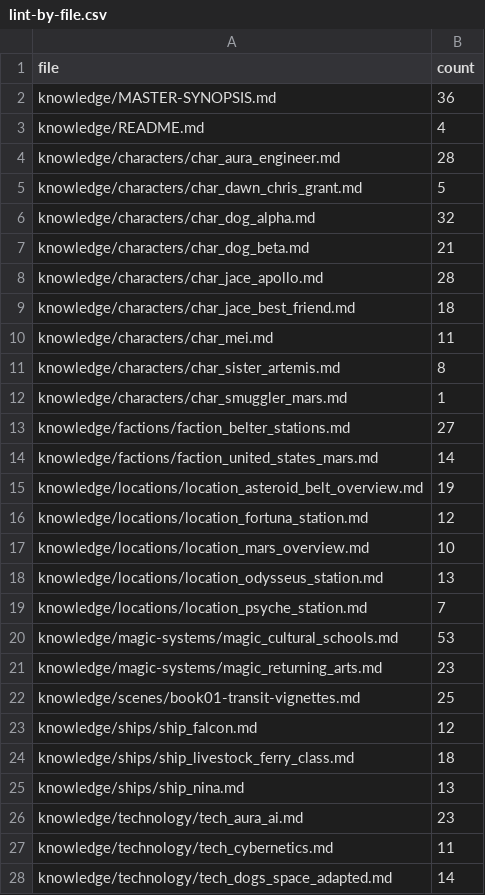
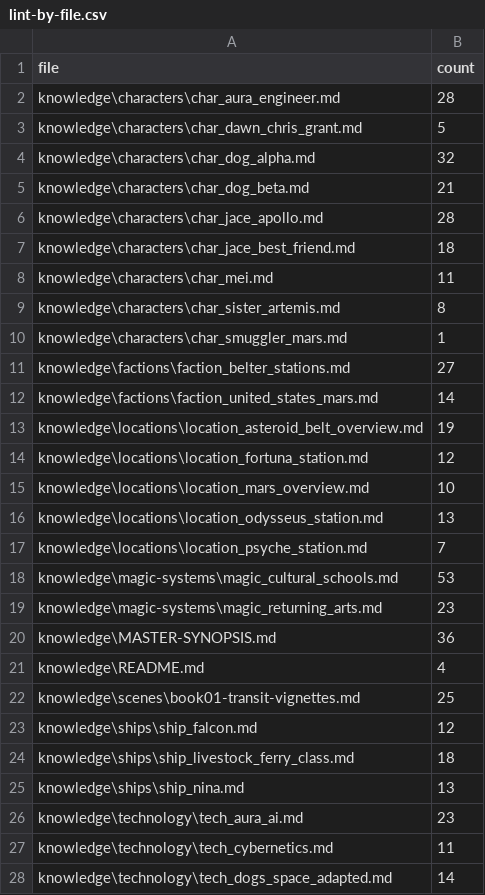
Before and after one commit to jaycrossler/aura, a CSV file: generated/lint/lint-by-file.csv, drawn as a sheet; only a part is shown; the diff covers the shown part only.

```diff
--- a/generated/lint/lint-by-file.csv
+++ b/generated/lint/lint-by-file.csv
@@ -1,28 +1,28 @@
 file,count
-knowledge/MASTER-SYNOPSIS.md,36
-knowledge/README.md,4
-knowledge/characters/char_aura_engineer.md,28
-knowledge/characters/char_dawn_chris_grant.md,5
-knowledge/characters/char_dog_alpha.md,32
-knowledge/characters/char_dog_beta.md,21
-knowledge/characters/char_jace_apollo.md,28
-knowledge/characters/char_jace_best_friend.md,18
-knowledge/characters/char_mei.md,11
-knowledge/characters/char_sister_artemis.md,8
-knowledge/characters/char_smuggler_mars.md,1
-knowledge/factions/faction_belter_stations.md,27
-knowledge/factions/faction_united_states_mars.md,14
-knowledge/locations/location_asteroid_belt_overview.md,19
-knowledge/locations/location_fortuna_station.md,12
-knowledge/locations/location_mars_overview.md,10
-knowledge/locations/location_odysseus_station.md,13
-knowledge/locations/location_psyche_station.md,7
-knowledge/magic-systems/magic_cultural_schools.md,53
-knowledge/magic-systems/magic_returning_arts.md,23
-knowledge/scenes/book01-transit-vignettes.md,25
-knowledge/ships/ship_falcon.md,12
-knowledge/ships/ship_livestock_ferry_class.md,18
-knowledge/ships/ship_nina.md,13
-knowledge/technology/tech_aura_ai.md,23
-knowledge/technology/tech_cybernetics.md,11
-knowledge/technology/tech_dogs_space_adapted.md,14
+knowledge\characters\char_aura_engineer.md,28
+knowledge\characters\char_dawn_chris_grant.md,5
+knowledge\characters\char_dog_alpha.md,32
+knowledge\characters\char_dog_beta.md,21
+knowledge\characters\char_jace_apollo.md,28
+knowledge\characters\char_jace_best_friend.md,18
+knowledge\characters\char_mei.md,11
+knowledge\characters\char_sister_artemis.md,8
+knowledge\characters\char_smuggler_mars.md,1
+knowledge\factions\faction_belter_stations.md,27
+knowledge\factions\faction_united_states_mars.md,14
+knowledge\locations\location_asteroid_belt_overview.md,19
+knowledge\locations\location_fortuna_station.md,12
+knowledge\locations\location_mars_overview.md,10
+knowledge\locations\location_odysseus_station.md,13
+knowledge\locations\location_psyche_station.md,7
+knowledge\magic-systems\magic_cultural_schools.md,53
+knowledge\magic-systems\magic_returning_arts.md,23
+knowledge\MASTER-SYNOPSIS.md,36
+knowledge\README.md,4
+knowledge\scenes\book01-transit-vignettes.md,25
+knowledge\ships\ship_falcon.md,12
+knowledge\ships\ship_livestock_ferry_class.md,18
+knowledge\ships\ship_nina.md,13
+knowledge\technology\tech_aura_ai.md,23
+knowledge\technology\tech_cybernetics.md,11
+knowledge\technology\tech_dogs_space_adapted.md,14
```
Also changed, not shown: 19 edited cells elsewhere in this file, 12 other files.
